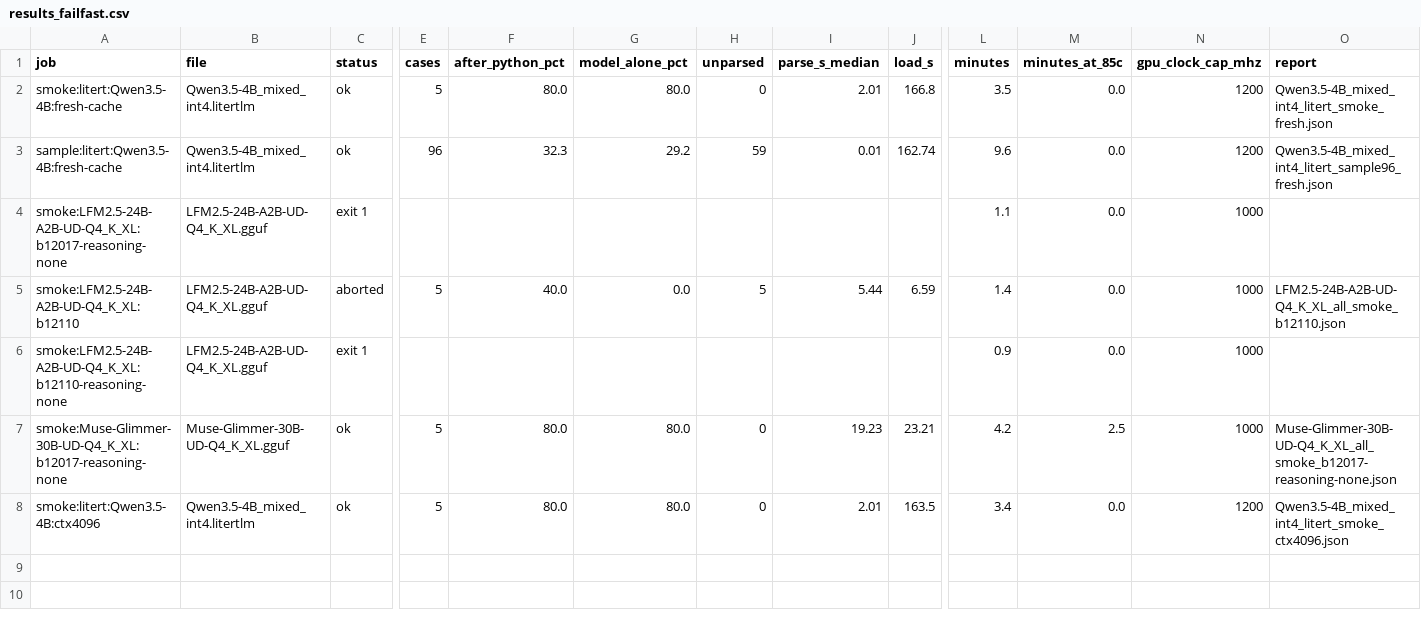
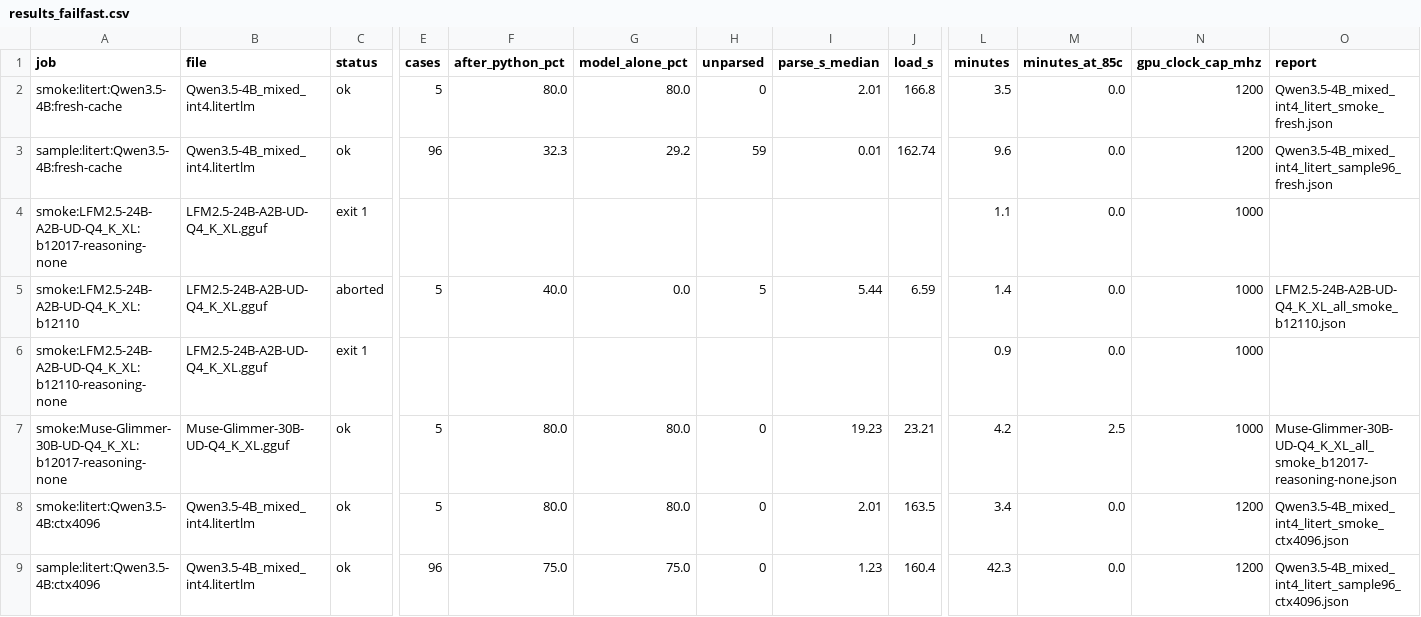
Before and after one commit to snakeeyes021/thirties, a CSV file: docs/model_ladder/results_failfast.csv, drawn as a sheet; only a part is shown, gaps mark what is left out; rows hold the shown columns only; the diff names each change by its address in the sheet, - before the commit and + after, or states it on an @@ line.

Commit message:
data: model ladder (fail-fast pass): sample:litert:Qwen3.5-4B:ctx4096 ok

```diff
--- a/docs/model_ladder/results_failfast.csv
+++ b/docs/model_ladder/results_failfast.csv
+row 9: sample:litert:Qwen3.5-4B:ctx4096 | Qwen3.5-4B_mixed_int4.litertlm | ok | 96 | 75.0 | 75.0 | 0 | 1.23 | 160.4 | 42.3 | 0.0 | 1200 | Qwen3.5-4B_mixed_int4_litert_sample96_ctx4096.json
```
